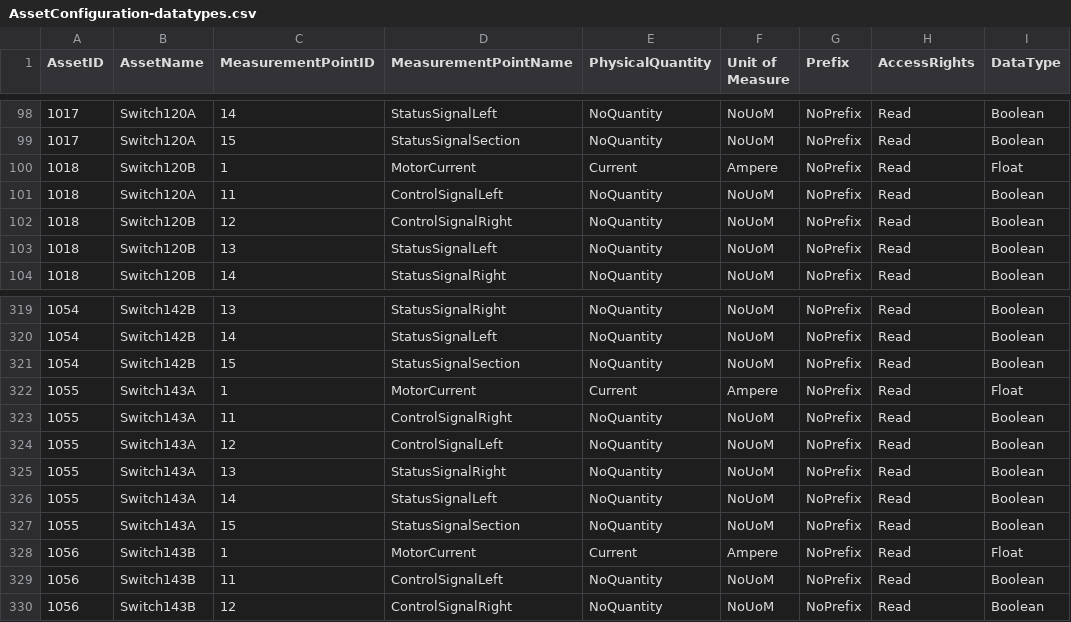
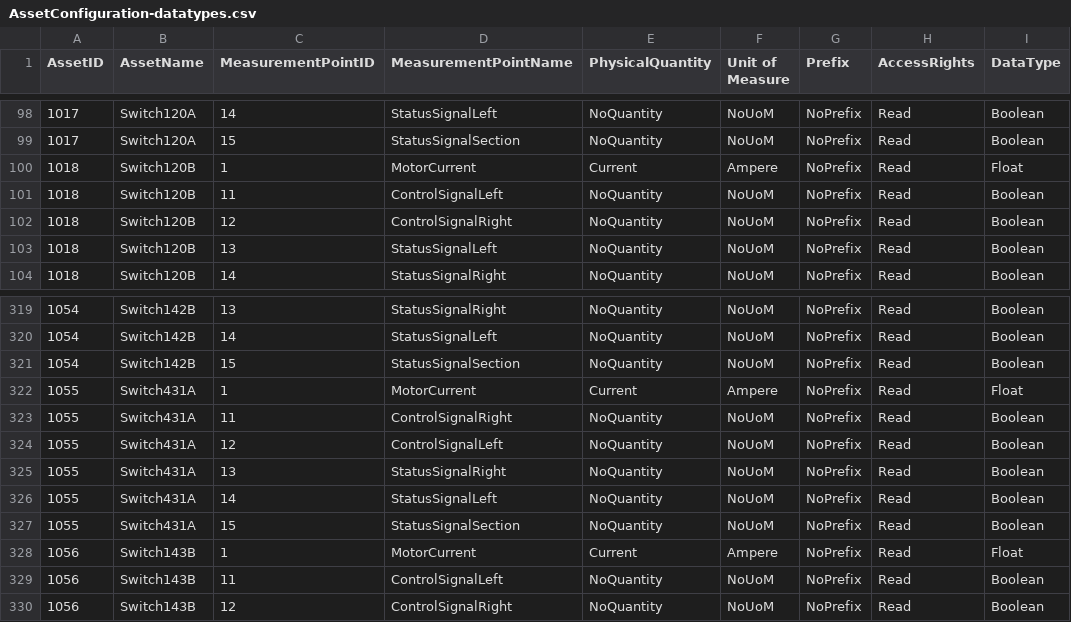
Before and after one commit to MileBuurmeijer/OPCUA-Player, a CSV file: src/main/resources/AssetConfiguration-datatypes.csv, drawn as a sheet; only a part is shown, gaps mark what is left out.

Commit message:
Feature: Support structured JSON address space reconstruction and remapped data replay (v0.8.0)

```diff
--- a/src/main/resources/AssetConfiguration-datatypes.csv
+++ b/src/main/resources/AssetConfiguration-datatypes.csv
@@ -100,3 +100,3 @@ AssetID,AssetName,MeasurementPointID,MeasurementPointName,PhysicalQuantity,Unit
 1018,Switch120B,1,MotorCurrent,Current,Ampere,NoPrefix,Read,Float
-1018,Switch120A,11,ControlSignalLeft,NoQuantity,NoUoM,NoPrefix,Read,Boolean
+1018,Switch120B,11,ControlSignalLeft,NoQuantity,NoUoM,NoPrefix,Read,Boolean
 1018,Switch120B,12,ControlSignalRight,NoQuantity,NoUoM,NoPrefix,Read,Boolean
@@ -321,8 +321,8 @@ AssetID,AssetName,MeasurementPointID,MeasurementPointName,PhysicalQuantity,Unit
 1054,Switch142B,15,StatusSignalSection,NoQuantity,NoUoM,NoPrefix,Read,Boolean
-1055,Switch143A,1,MotorCurrent,Current,Ampere,NoPrefix,Read,Float
-1055,Switch143A,11,ControlSignalRight,NoQuantity,NoUoM,NoPrefix,Read,Boolean
-1055,Switch143A,12,ControlSignalLeft,NoQuantity,NoUoM,NoPrefix,Read,Boolean
-1055,Switch143A,13,StatusSignalRight,NoQuantity,NoUoM,NoPrefix,Read,Boolean
-1055,Switch143A,14,StatusSignalLeft,NoQuantity,NoUoM,NoPrefix,Read,Boolean
-1055,Switch143A,15,StatusSignalSection,NoQuantity,NoUoM,NoPrefix,Read,Boolean
+1055,Switch431A,1,MotorCurrent,Current,Ampere,NoPrefix,Read,Float
+1055,Switch431A,11,ControlSignalRight,NoQuantity,NoUoM,NoPrefix,Read,Boolean
+1055,Switch431A,12,ControlSignalLeft,NoQuantity,NoUoM,NoPrefix,Read,Boolean
+1055,Switch431A,13,StatusSignalRight,NoQuantity,NoUoM,NoPrefix,Read,Boolean
+1055,Switch431A,14,StatusSignalLeft,NoQuantity,NoUoM,NoPrefix,Read,Boolean
+1055,Switch431A,15,StatusSignalSection,NoQuantity,NoUoM,NoPrefix,Read,Boolean
 1056,Switch143B,1,MotorCurrent,Current,Ampere,NoPrefix,Read,Float
```
Also changed, not shown: 24 other files.
